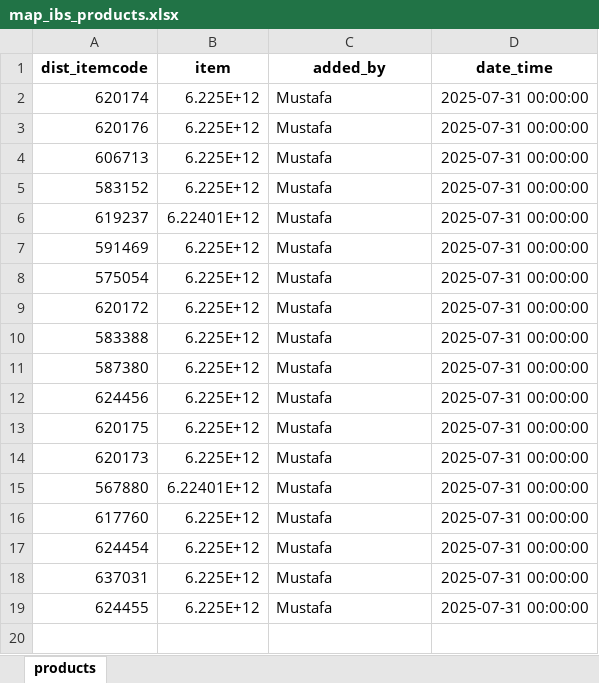
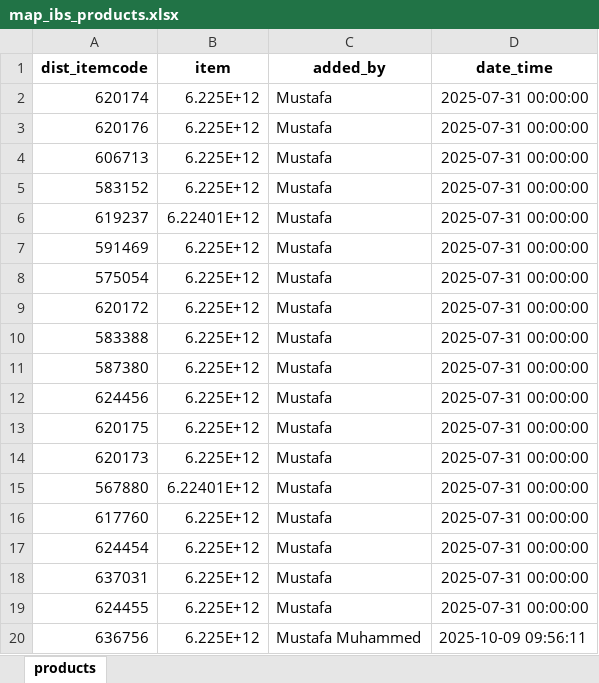
Before and after one commit to mustafasava/Sales_repo, an Excel workbook: mapping/map_ibs_products.xlsx, sheet products, drawn as a sheet; values as stored, in another font and other column widths than the file's, no borders; the diff names each change by its address in the sheet, - before the commit and + after, or states it on an @@ line.

Commit message:
Update map_ibs_products.xlsx

```diff
--- a/mapping/map_ibs_products.xlsx (sheet products)
+++ b/mapping/map_ibs_products.xlsx (sheet products)
+row 20: 636756 | 6.225E+12 | Mustafa Muhammed | 2025-10-09 09:56:11
```
